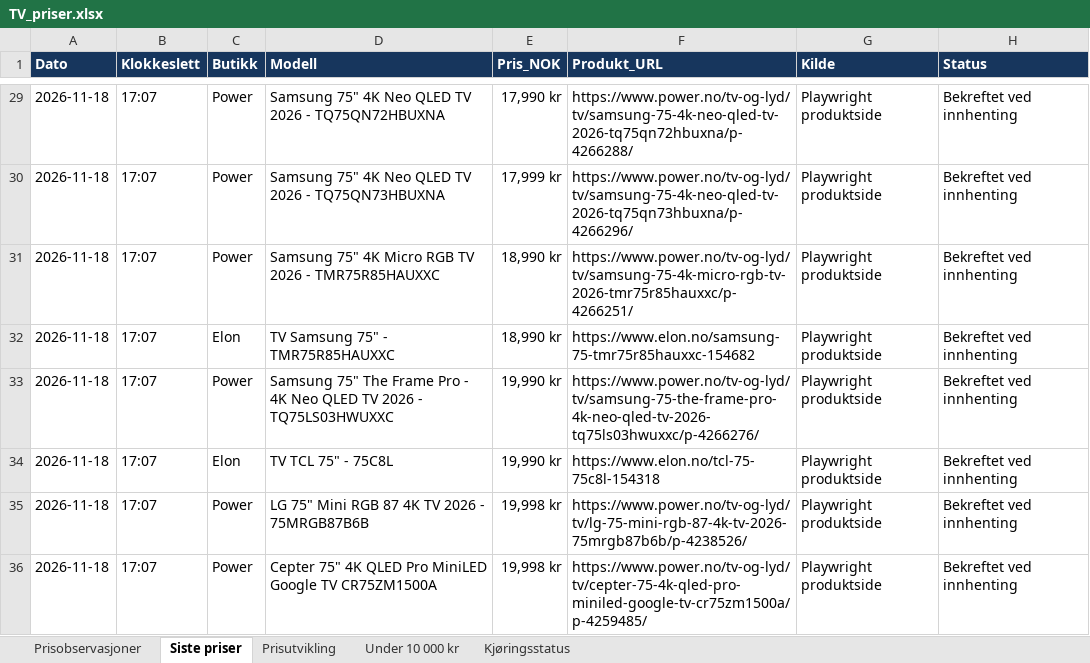
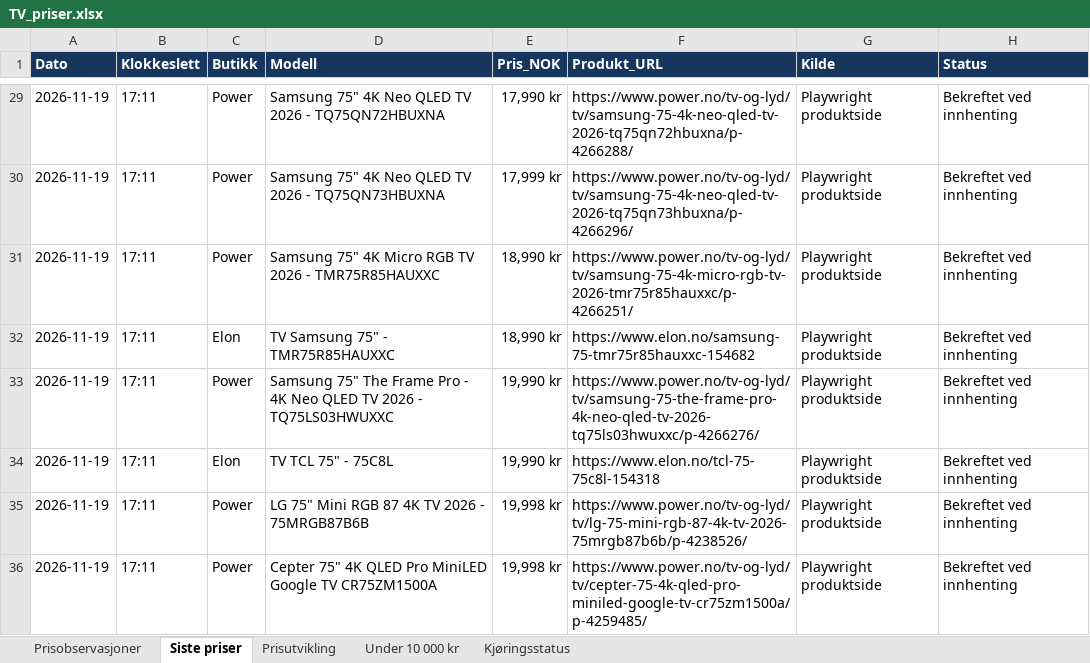
Before and after one commit to roxha/tv_priser, an Excel workbook: data/TV_priser.xlsx, sheet Siste priser, drawn as a sheet; only a part is shown, gaps mark what is left out; values as stored, in another font and other column widths than the file's, no borders; the diff covers the shown part only; the diff names each change by its address in the sheet, - before the commit and + after, or states it on an @@ line.

```diff
--- a/data/TV_priser.xlsx (sheet Siste priser)
+++ b/data/TV_priser.xlsx (sheet Siste priser)
-A29:A36 (Dato): 2026-11-18
+A29:A36 (Dato): 2026-11-19
-B29:B36 (Klokkeslett): 17:07
+B29:B36 (Klokkeslett): 17:11
```
Also changed, not shown: 52 edited cells elsewhere in this sheet, sheet Prisobservasjoner, sheet Under 10 000 kr, sheet Prisutvikling, charts or pictures, 2 other files.
